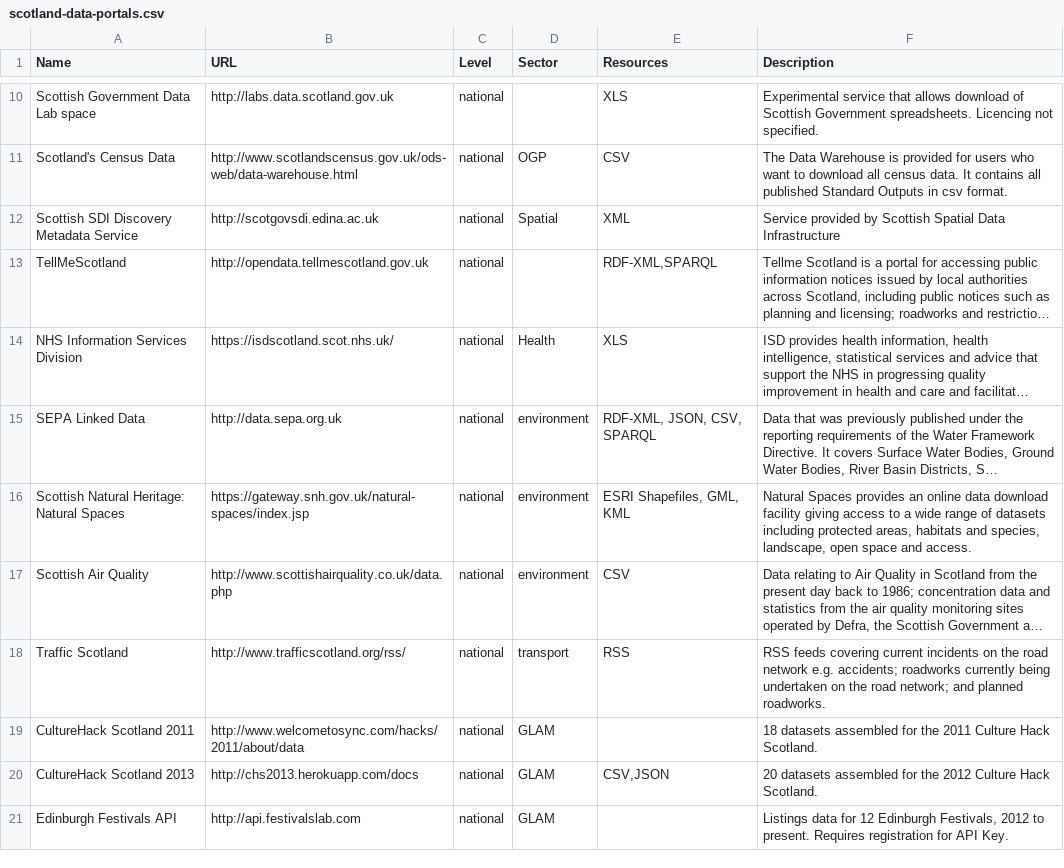
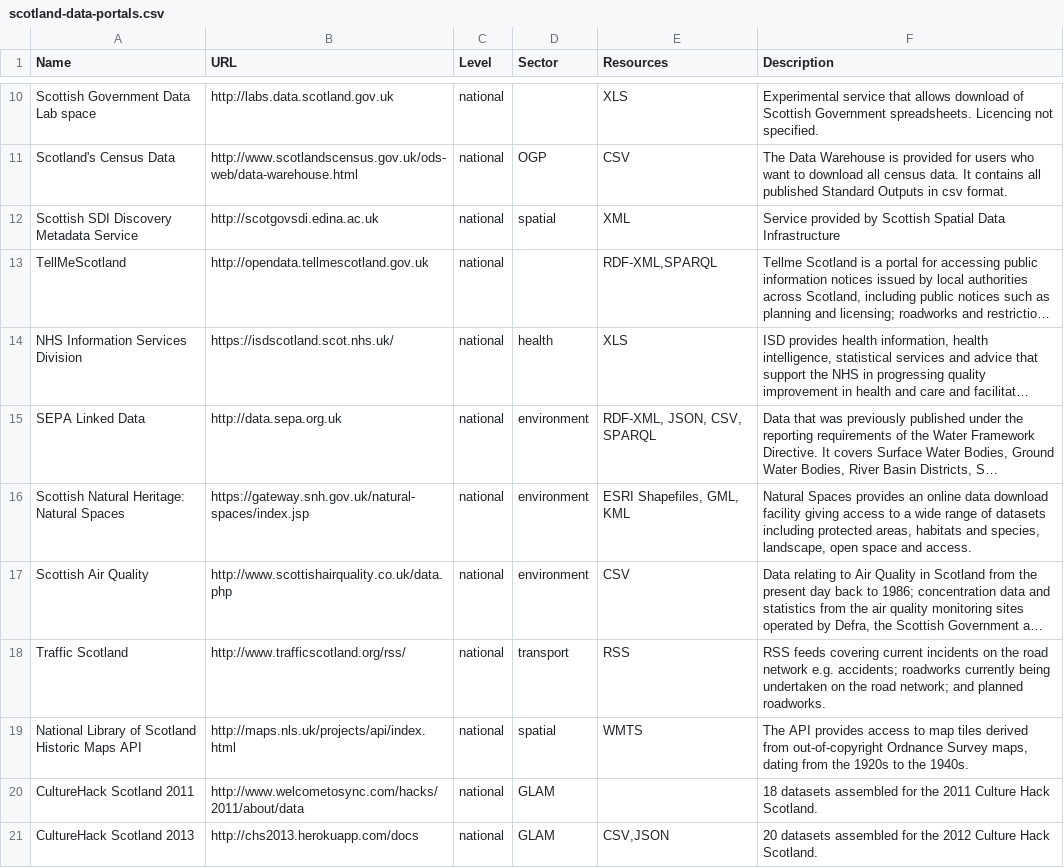
Before and after one commit to okfnscot/open-data-scotland, a CSV file: scotland-data-portals.csv, drawn as a sheet; only a part is shown, gaps mark what is left out; the shorter side is filled out with more unchanged rows; long unchanged cells end in …; the diff names each change by its address in the sheet, - before the commit and + after, or states it on an @@ line.

Commit message:
Updated CSV file

```diff
--- a/scotland-data-portals.csv
+++ b/scotland-data-portals.csv
-D12 (Sector): Spatial
+D12 (Sector): spatial
-D14 (Sector): Health
+D14 (Sector): health
+row 19: National Library of Scotland Historic Maps API | http://maps.nls.uk/projects/api/index.html | national | spatial | WMTS | The API provides access to map tiles derived from out-of-copyright Ordnance Survey maps, dating from the 1920s to the 1940s.
```
